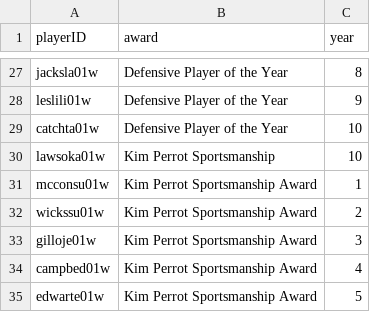
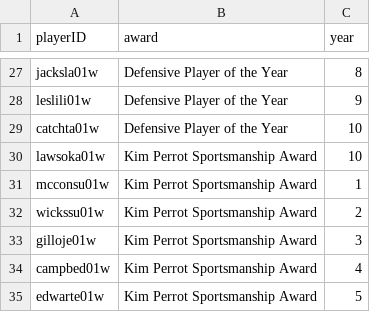
Before and after one commit to LuisMeloArruda/-ac-basketball, a CSV file: database/final/awards_players.csv, drawn as a sheet; only a part is shown, gaps mark what is left out.

Commit message:
[ADD] Rename "Kim Perrot Sportsmanship" to "Kim Perrot Sportsmanship Award" in awards_players.csv

```diff
--- a/database/final/awards_players.csv
+++ b/database/final/awards_players.csv
@@ -29,3 +29,3 @@ leslili01w,Defensive Player of the Year,9
 catchta01w,Defensive Player of the Year,10
-lawsoka01w,Kim Perrot Sportsmanship,10
+lawsoka01w,Kim Perrot Sportsmanship Award,10
 mcconsu01w,Kim Perrot Sportsmanship Award,1
```
Also changed, not shown: 1 other file.
